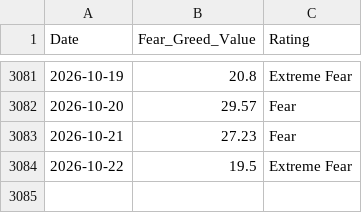
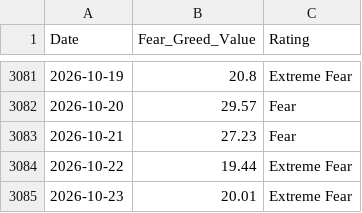
Before and after one commit to wenchiehlee-money/VIX, a CSV file: cnn_fear_greed.csv, drawn as a sheet; only a part is shown, gaps mark what is left out.

```diff
--- a/cnn_fear_greed.csv
+++ b/cnn_fear_greed.csv
@@ -3083,2 +3083,3 @@ Date,Fear_Greed_Value,Rating
 2026-10-21,27.23,Fear
-2026-10-22,19.5,Extreme Fear
+2026-10-22,19.44,Extreme Fear
+2026-10-23,20.01,Extreme Fear
```
Also changed, not shown: raw_vix_merged.csv, 4 other files.
